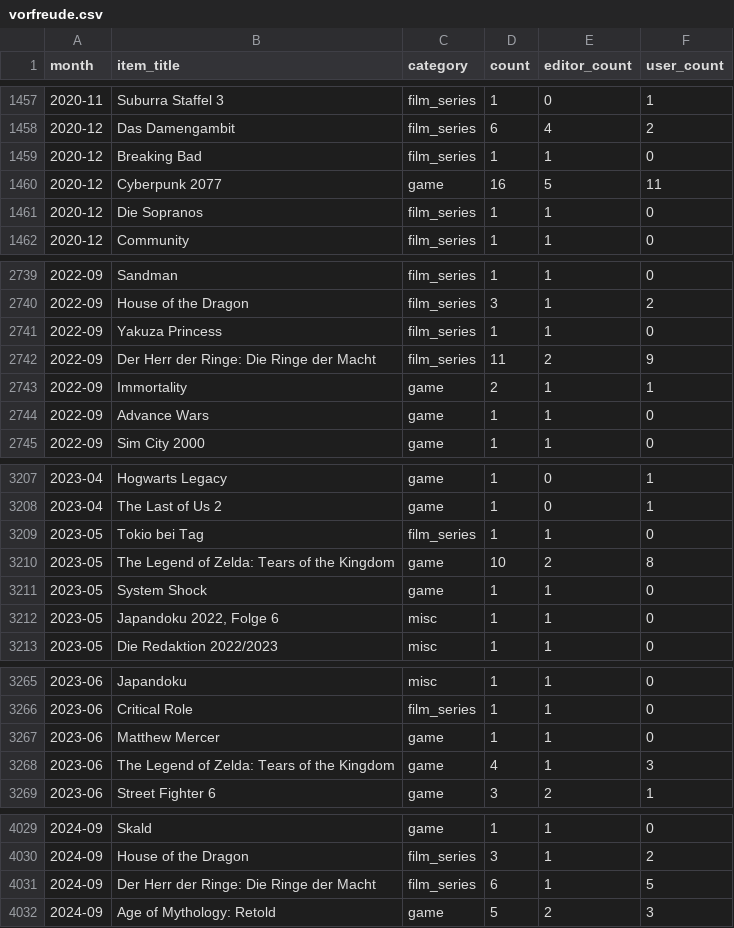
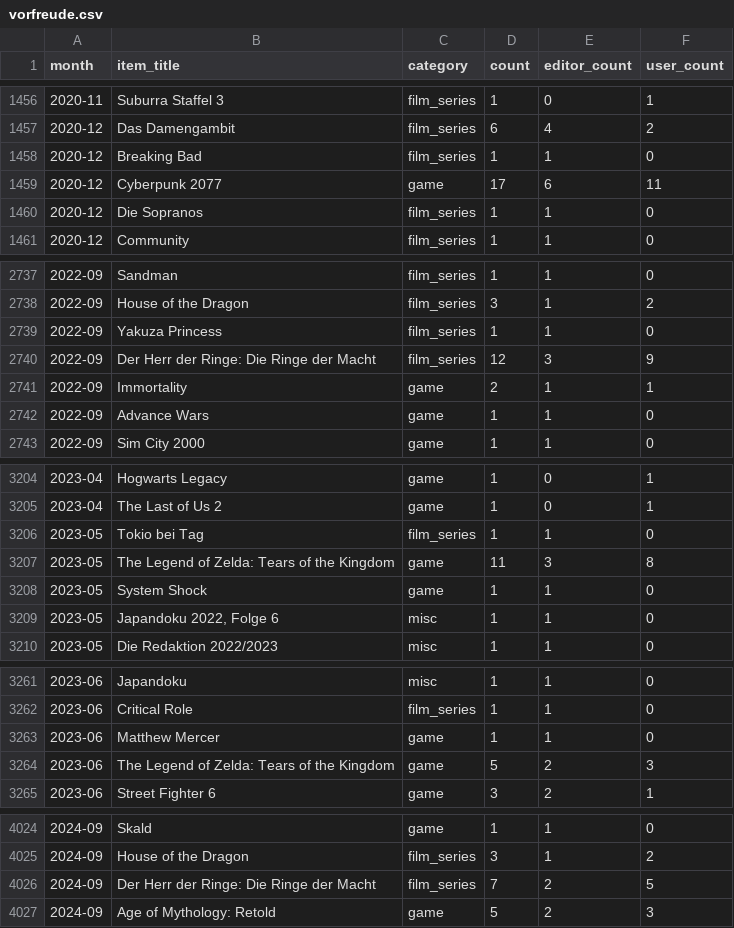
Before and after one commit to AlainBla/gg-stats, a CSV file: data/vorfreude.csv, drawn as a sheet; only a part is shown, gaps mark what is left out; the diff covers the shown part only.

```diff
--- a/data/vorfreude.csv
+++ b/data/vorfreude.csv
@@ -1459,3 +1458,3 @@ month,item_title,category,count,editor_count,user_count
 2020-12,Breaking Bad,film_series,1,1,0
-2020-12,Cyberpunk 2077,game,16,5,11
+2020-12,Cyberpunk 2077,game,17,6,11
 2020-12,Die Sopranos,film_series,1,1,0
@@ -2741,3 +2739,3 @@ month,item_title,category,count,editor_count,user_count
 2022-09,Yakuza Princess,film_series,1,1,0
-2022-09,Der Herr der Ringe: Die Ringe der Macht,film_series,11,2,9
+2022-09,Der Herr der Ringe: Die Ringe der Macht,film_series,12,3,9
 2022-09,Immortality,game,2,1,1
@@ -3209,3 +3206,3 @@ month,item_title,category,count,editor_count,user_count
 2023-05,Tokio bei Tag,film_series,1,1,0
-2023-05,The Legend of Zelda: Tears of the Kingdom,game,10,2,8
+2023-05,The Legend of Zelda: Tears of the Kingdom,game,11,3,8
 2023-05,System Shock,game,1,1,0
@@ -3267,3 +3263,3 @@ month,item_title,category,count,editor_count,user_count
 2023-06,Matthew Mercer,game,1,1,0
-2023-06,The Legend of Zelda: Tears of the Kingdom,game,4,1,3
+2023-06,The Legend of Zelda: Tears of the Kingdom,game,5,2,3
 2023-06,Street Fighter 6,game,3,2,1
@@ -4030,3 +4025,3 @@ month,item_title,category,count,editor_count,user_count
 2024-09,House of the Dragon,film_series,3,1,2
-2024-09,Der Herr der Ringe: Die Ringe der Macht,film_series,6,1,5
+2024-09,Der Herr der Ringe: Die Ringe der Macht,film_series,7,2,5
 2024-09,Age of Mythology: Retold,game,5,2,3
```
Also changed, not shown: 7 removed rows and 15 edited cells elsewhere in this file, 2 other files.
